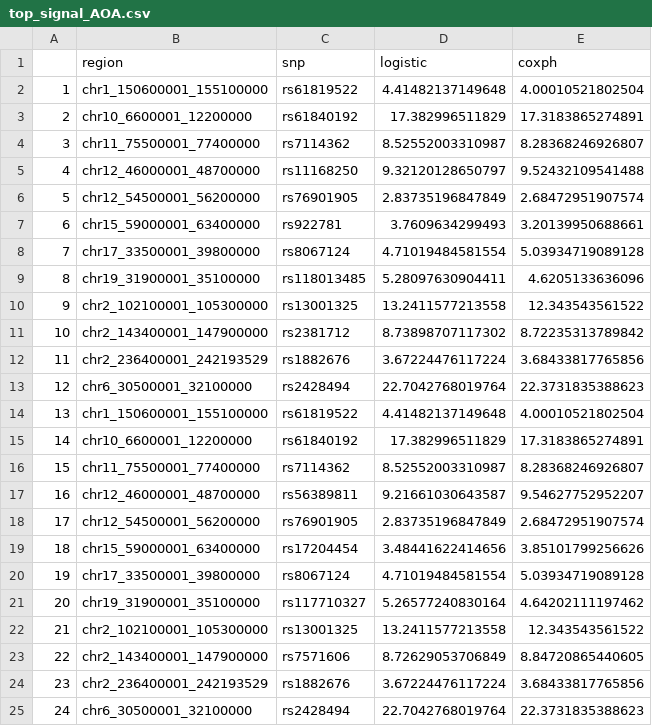
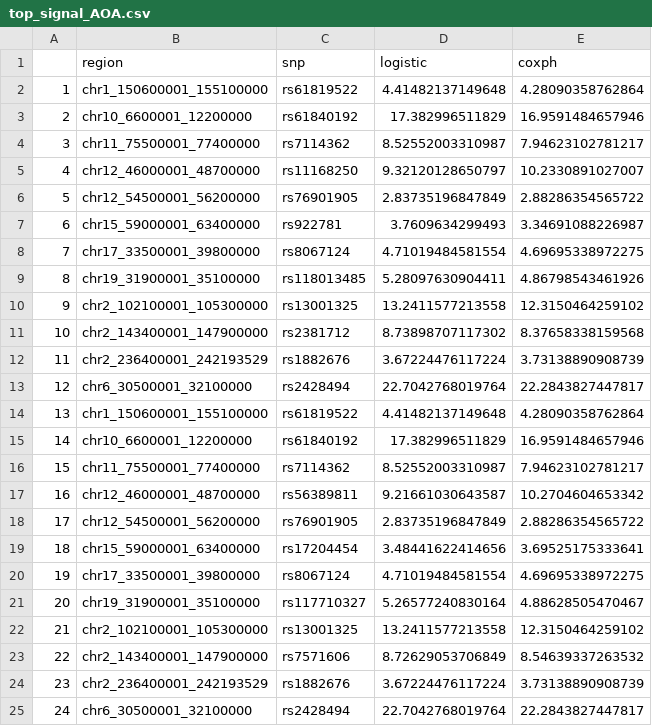
Before and after one commit to yunqiyang0215/survival-data-analysis, a CSV file: output/logistic_surv_comparison/top_signal_AOA.csv, drawn as a sheet.

Commit message:
update data

```diff
--- a/output/logistic_surv_comparison/top_signal_AOA.csv
+++ b/output/logistic_surv_comparison/top_signal_AOA.csv
@@ -1,25 +1,25 @@
 "","region","snp","logistic","coxph"
-"1","chr1_150600001_155100000","rs61819522","4.41482137149648","4.00010521802504"
-"2","chr10_6600001_12200000","rs61840192","17.382996511829","17.3183865274891"
-"3","chr11_75500001_77400000","rs7114362","8.52552003310987","8.28368246926807"
-"4","chr12_46000001_48700000","rs11168250","9.32120128650797","9.52432109541488"
-"5","chr12_54500001_56200000","rs76901905","2.83735196847849","2.68472951907574"
-"6","chr15_59000001_63400000","rs922781","3.7609634299493","3.20139950688661"
-"7","chr17_33500001_39800000","rs8067124","4.71019484581554","5.03934719089128"
-"8","chr19_31900001_35100000","rs118013485","5.28097630904411","4.6205133636096"
-"9","chr2_102100001_105300000","rs13001325","13.2411577213558","12.343543561522"
-"10","chr2_143400001_147900000","rs2381712","8.73898707117302","8.72235313789842"
-"11","chr2_236400001_242193529","rs1882676","3.67224476117224","3.68433817765856"
-"12","chr6_30500001_32100000","rs2428494","22.7042768019764","22.3731835388623"
-"13","chr1_150600001_155100000","rs61819522","4.41482137149648","4.00010521802504"
-"14","chr10_6600001_12200000","rs61840192","17.382996511829","17.3183865274891"
-"15","chr11_75500001_77400000","rs7114362","8.52552003310987","8.28368246926807"
-"16","chr12_46000001_48700000","rs56389811","9.21661030643587","9.54627752952207"
-"17","chr12_54500001_56200000","rs76901905","2.83735196847849","2.68472951907574"
-"18","chr15_59000001_63400000","rs17204454","3.48441622414656","3.85101799256626"
-"19","chr17_33500001_39800000","rs8067124","4.71019484581554","5.03934719089128"
-"20","chr19_31900001_35100000","rs117710327","5.26577240830164","4.64202111197462"
-"21","chr2_102100001_105300000","rs13001325","13.2411577213558","12.343543561522"
-"22","chr2_143400001_147900000","rs7571606","8.72629053706849","8.84720865440605"
-"23","chr2_236400001_242193529","rs1882676","3.67224476117224","3.68433817765856"
-"24","chr6_30500001_32100000","rs2428494","22.7042768019764","22.3731835388623"
+"1","chr1_150600001_155100000","rs61819522","4.41482137149648","4.28090358762864"
+"2","chr10_6600001_12200000","rs61840192","17.382996511829","16.9591484657946"
+"3","chr11_75500001_77400000","rs7114362","8.52552003310987","7.94623102781217"
+"4","chr12_46000001_48700000","rs11168250","9.32120128650797","10.2330891027007"
+"5","chr12_54500001_56200000","rs76901905","2.83735196847849","2.88286354565722"
+"6","chr15_59000001_63400000","rs922781","3.7609634299493","3.34691088226987"
+"7","chr17_33500001_39800000","rs8067124","4.71019484581554","4.69695338972275"
+"8","chr19_31900001_35100000","rs118013485","5.28097630904411","4.86798543461926"
+"9","chr2_102100001_105300000","rs13001325","13.2411577213558","12.3150464259102"
+"10","chr2_143400001_147900000","rs2381712","8.73898707117302","8.37658338159568"
+"11","chr2_236400001_242193529","rs1882676","3.67224476117224","3.73138890908739"
+"12","chr6_30500001_32100000","rs2428494","22.7042768019764","22.2843827447817"
+"13","chr1_150600001_155100000","rs61819522","4.41482137149648","4.28090358762864"
+"14","chr10_6600001_12200000","rs61840192","17.382996511829","16.9591484657946"
+"15","chr11_75500001_77400000","rs7114362","8.52552003310987","7.94623102781217"
+"16","chr12_46000001_48700000","rs56389811","9.21661030643587","10.2704604653342"
+"17","chr12_54500001_56200000","rs76901905","2.83735196847849","2.88286354565722"
+"18","chr15_59000001_63400000","rs17204454","3.48441622414656","3.69525175333641"
+"19","chr17_33500001_39800000","rs8067124","4.71019484581554","4.69695338972275"
+"20","chr19_31900001_35100000","rs117710327","5.26577240830164","4.88628505470467"
+"21","chr2_102100001_105300000","rs13001325","13.2411577213558","12.3150464259102"
+"22","chr2_143400001_147900000","rs7571606","8.72629053706849","8.54639337263532"
+"23","chr2_236400001_242193529","rs1882676","3.67224476117224","3.73138890908739"
+"24","chr6_30500001_32100000","rs2428494","22.7042768019764","22.2843827447817"
```
Also changed, not shown: output/logistic_surv_comparison/top_signal_COA.csv.
